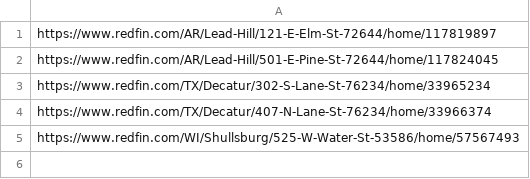
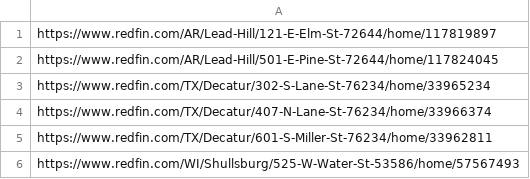
Before and after one commit to ranospalik-ops/akron-scraper, a CSV file: seen_deals.csv, drawn as a sheet.

Commit message:
Update seen deals [skip ci]

```diff
--- a/seen_deals.csv
+++ b/seen_deals.csv
@@ -4,2 +4,3 @@ https://www.redfin.com/TX/Decatur/302-S-Lane-St-76234/home/33965234
 https://www.redfin.com/TX/Decatur/407-N-Lane-St-76234/home/33966374
+https://www.redfin.com/TX/Decatur/601-S-Miller-St-76234/home/33962811
 https://www.redfin.com/WI/Shullsburg/525-W-Water-St-53586/home/57567493
```
